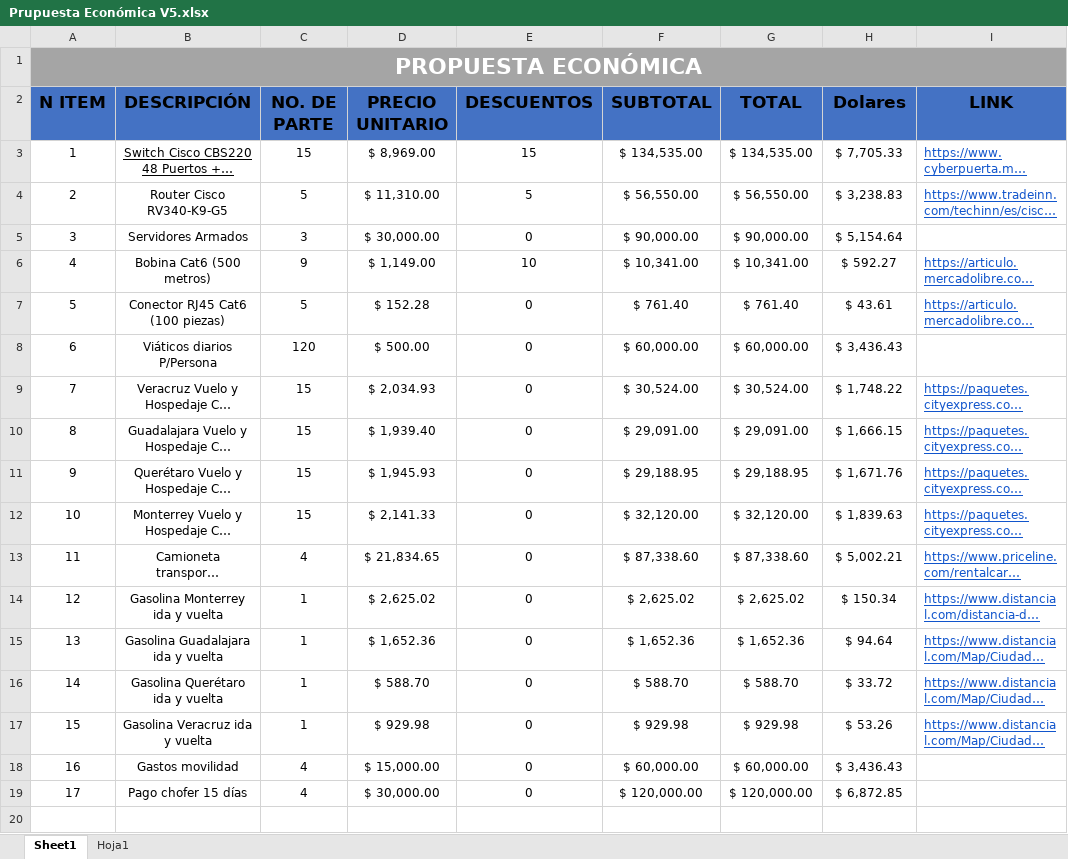
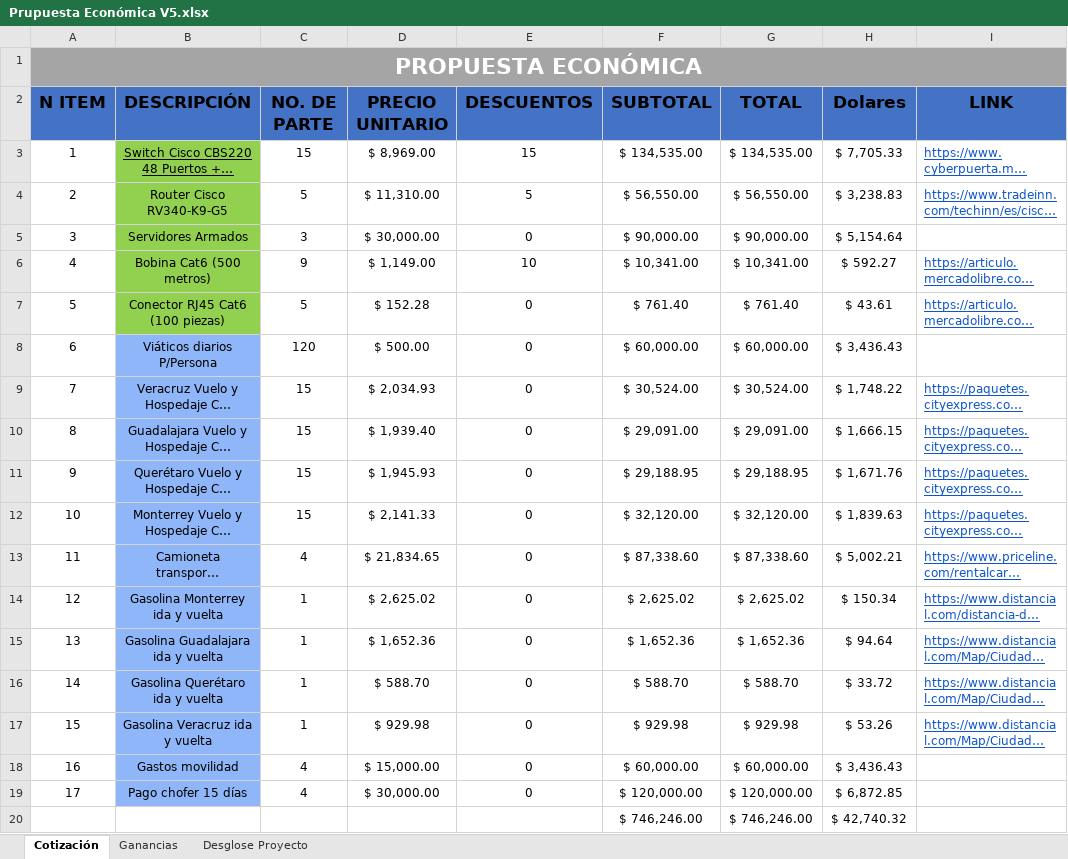
Before and after one commit to aldo-barrios10/ProyectoRedes, an Excel workbook: Ventas/Propuesta Económica/Prupuesta Económica V5.xlsx, sheet Cotización, drawn as a sheet; long unchanged cells end in …; values as stored, in another font and other column widths than the file's, no borders; table styles not drawn; the diff names each change by its address in the sheet, - before the commit and + after, or states it on an @@ line.

Commit message:
Actualización Cotización

```diff
--- a/Ventas/Propuesta Económica/Prupuesta Económica V5.xlsx (sheet Cotización)
+++ b/Ventas/Propuesta Económica/Prupuesta Económica V5.xlsx (sheet Cotización)
-sheet tab: Sheet1
+sheet tab: Cotización
-sheet tab: Hoja1
+sheet tab: Desglose Proyecto
+sheet tab: Ganancias
-B3:B7 fill: none
+B3:B7 fill: #92D050
-B8:B19 fill: none
+B8:B19 fill: #8EB6F8
+row 20:  |  |  |  |  | $ 746,246.00 | $ 746,246.00 | $ 42,740.32
```
Also changed, not shown: sheet Desglose Proyecto, formulas that keep their value, 1 other file.
